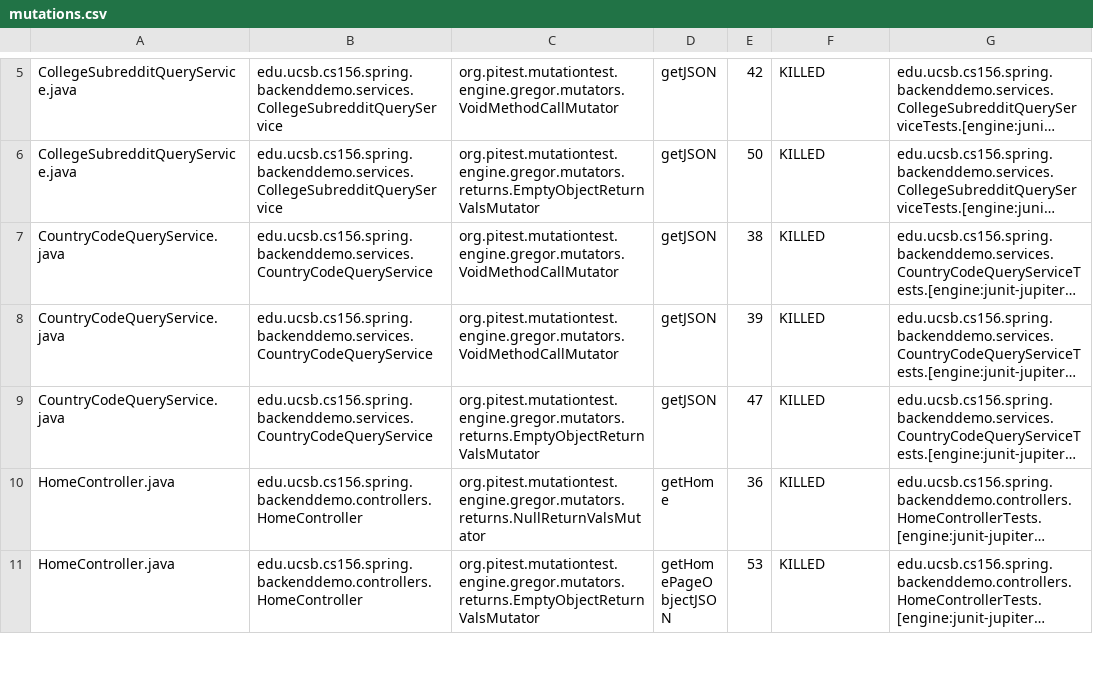
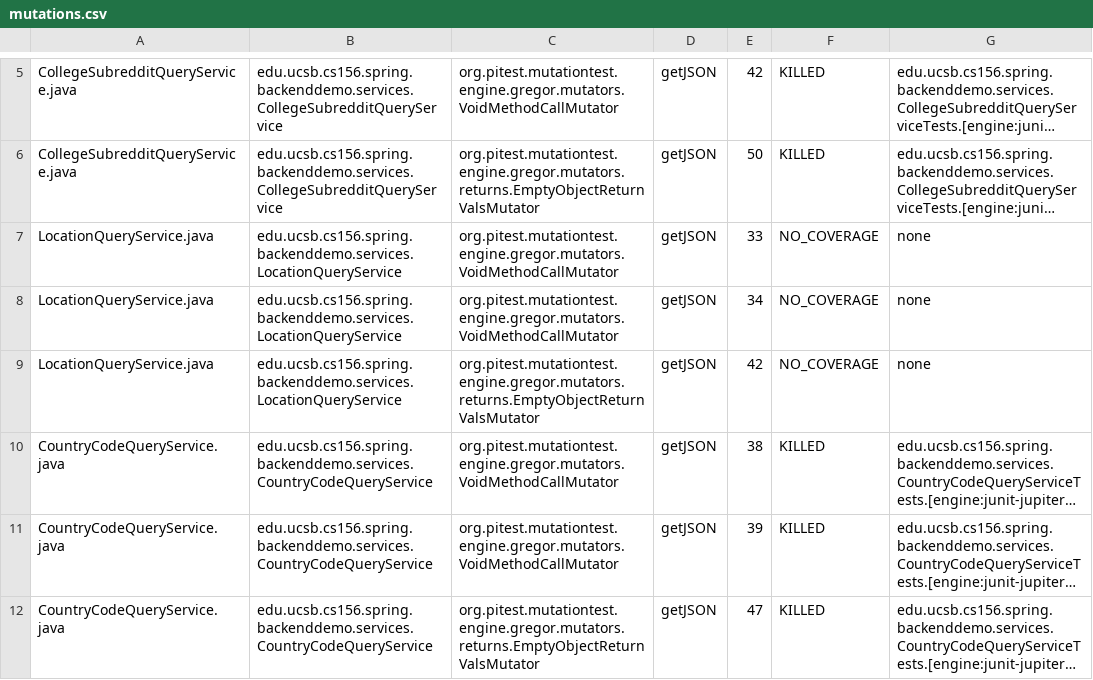
Before and after one commit to ucsb-cs156-w24/team01-w24-4pm-4, a CSV file: pitest/mutations.csv, drawn as a sheet; only a part is shown, gaps mark what is left out; the shorter side is filled out with more unchanged rows; long unchanged cells end in …; the diff names each change by its address in the sheet, - before the commit and + after, or states it on an @@ line.

Commit message:
Deploying to gh-pages from @ ucsb-cs156-w24/team01-w24-4pm-4@b6c07411935a7f55d61cda769bebb2052f5cbbaa 🚀

```diff
--- a/pitest/mutations.csv
+++ b/pitest/mutations.csv
+row 7: LocationQueryService.java | edu.ucsb.cs156.spring.backenddemo.services.LocationQueryService | org.pitest.mutationtest.engine.gregor.mutators.VoidMethodCallMutator | getJSON | 33 | NO_COVERAGE | none
+row 8: LocationQueryService.java | edu.ucsb.cs156.spring.backenddemo.services.LocationQueryService | org.pitest.mutationtest.engine.gregor.mutators.VoidMethodCallMutator | getJSON | 34 | NO_COVERAGE | none
+row 9: LocationQueryService.java | edu.ucsb.cs156.spring.backenddemo.services.LocationQueryService | org.pitest.mutationtest.engine.gregor.mutators.returns.EmptyObjectReturnValsMutator | getJSON | 42 | NO_COVERAGE | none
```
Also changed, not shown: 11 other files.
